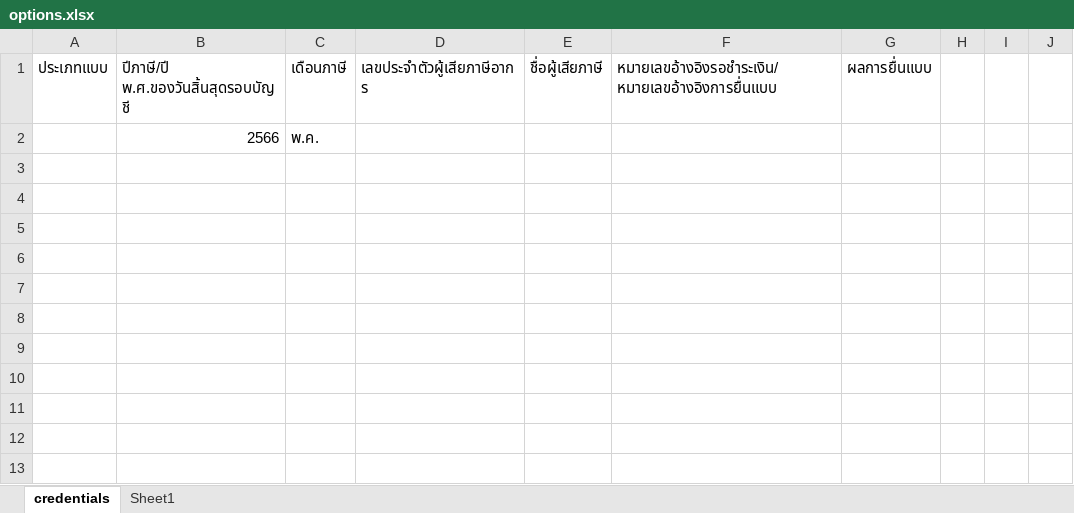
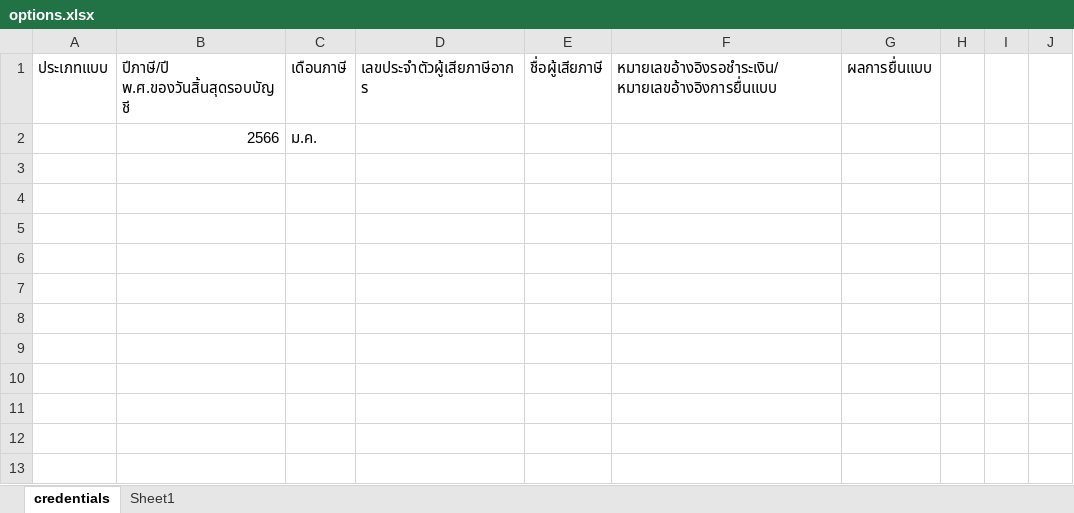
Before and after one commit to online59/EFillingController, an Excel workbook: options.xlsx, sheet credentials, drawn as a sheet; values as stored, in another font and other column widths than the file's, no borders; the diff names each change by its address in the sheet, - before the commit and + after, or states it on an @@ line.

```diff
--- a/options.xlsx (sheet credentials)
+++ b/options.xlsx (sheet credentials)
-C2 (เดือนภาษี): พ.ค.
+C2 (เดือนภาษี): ม.ค.
```
Also changed, not shown: 2 other files.
